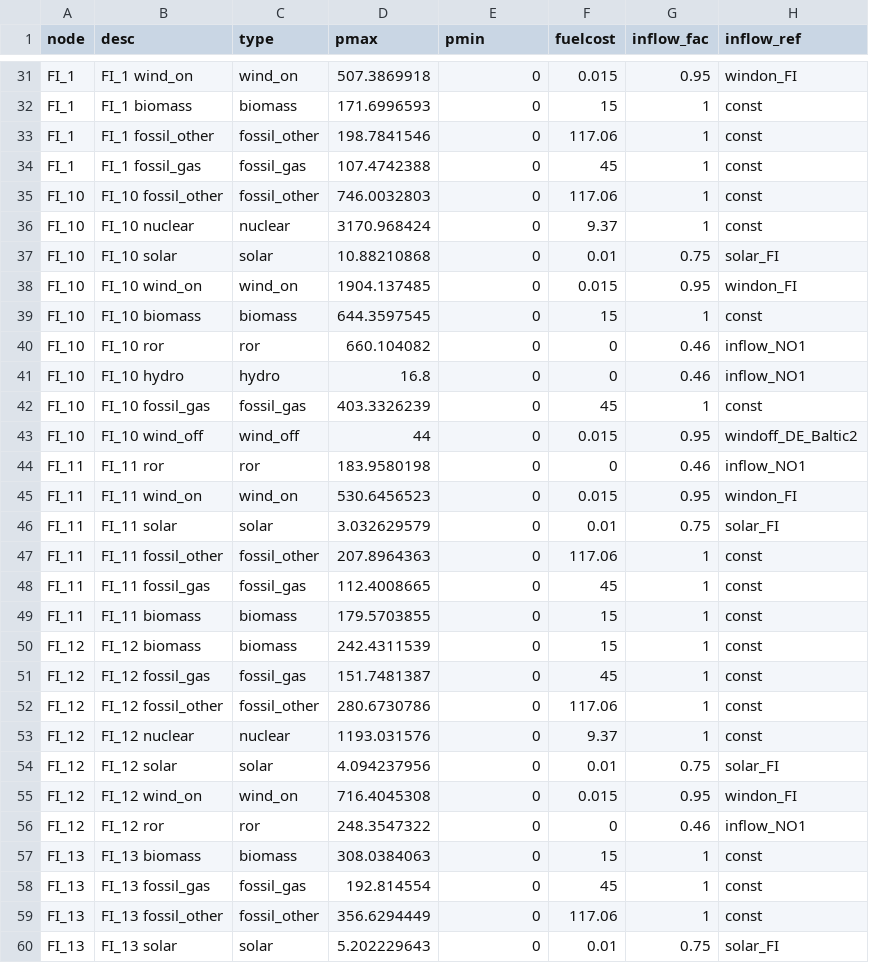
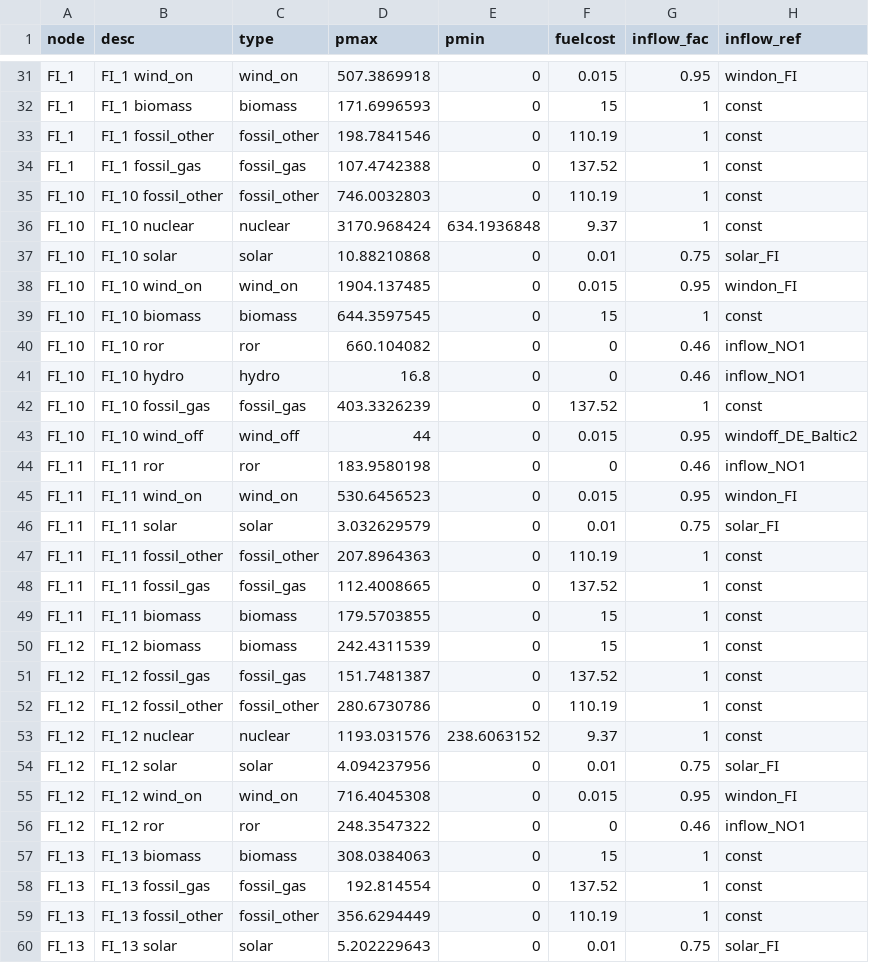
Before and after one commit to martinhjel/NordicNuclearAnalysis, a CSV file: case_BM/data/system/generator.csv, drawn as a sheet; only a part is shown, gaps mark what is left out; the diff covers the shown part only; the diff names each change by its address in the sheet, - before the commit and + after, or states it on an @@ line.

```diff
--- a/case_BM/data/system/generator.csv
+++ b/case_BM/data/system/generator.csv
-F33 (fuelcost): 117.06
+F33 (fuelcost): 110.19
-F34 (fuelcost): 45
+F34 (fuelcost): 137.52
-F35 (fuelcost): 117.06
+F35 (fuelcost): 110.19
-E36 (pmin): 0
+E36 (pmin): 634.1936848
-F42 (fuelcost): 45
+F42 (fuelcost): 137.52
-F47 (fuelcost): 117.06
+F47 (fuelcost): 110.19
-F48 (fuelcost): 45
+F48 (fuelcost): 137.52
-F51 (fuelcost): 45
+F51 (fuelcost): 137.52
-F52 (fuelcost): 117.06
+F52 (fuelcost): 110.19
-E53 (pmin): 0
+E53 (pmin): 238.6063152
-F58 (fuelcost): 45
+F58 (fuelcost): 137.52
-F59 (fuelcost): 117.06
+F59 (fuelcost): 110.19
```
Also changed, not shown: 78 edited cells elsewhere in this file, 10 other files.
